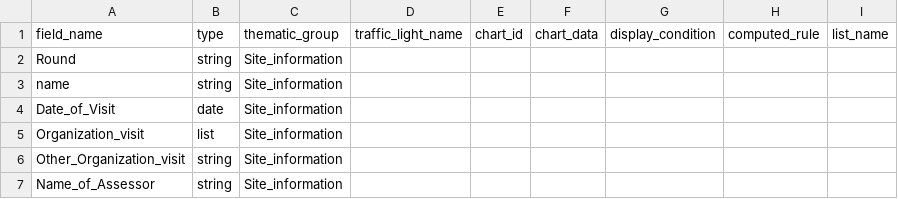
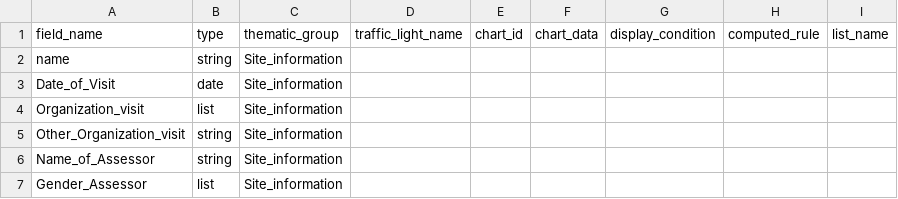
Before and after one commit to GDS-ODSSS/opsmaps, a CSV file: liban/FDF/submissions_rules.csv, drawn as a sheet; only a part is shown; the shorter side is filled out with more unchanged rows; the diff names each change by its address in the sheet, - before the commit and + after, or states it on an @@ line.

Commit message:
Update submissions_rules.csv
delete round

```diff
--- a/liban/FDF/submissions_rules.csv
+++ b/liban/FDF/submissions_rules.csv
-row 2: Round | string | Site_information
```
